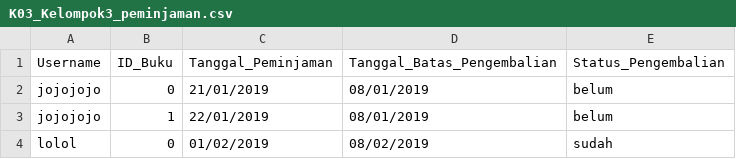
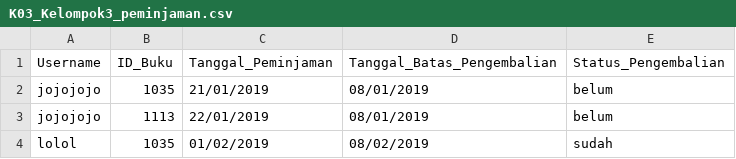
Before and after one commit to JonathanGun/Library-Management-System, a CSV file: sample-data/K03_Kelompok3_peminjaman.csv, drawn as a sheet.

Commit message:
Add files via upload

```diff
--- a/sample-data/K03_Kelompok3_peminjaman.csv
+++ b/sample-data/K03_Kelompok3_peminjaman.csv
@@ -1,4 +1,4 @@
 Username,ID_Buku,Tanggal_Peminjaman,Tanggal_Batas_Pengembalian,Status_Pengembalian
-jojojojo,0,21/01/2019,08/01/2019,belum
-jojojojo,1,22/01/2019,08/01/2019,belum
-lolol,0,01/02/2019,08/02/2019,sudah
+jojojojo,1035,21/01/2019,08/01/2019,belum
+jojojojo,1113,22/01/2019,08/01/2019,belum
+lolol,1035,01/02/2019,08/02/2019,sudah
```
